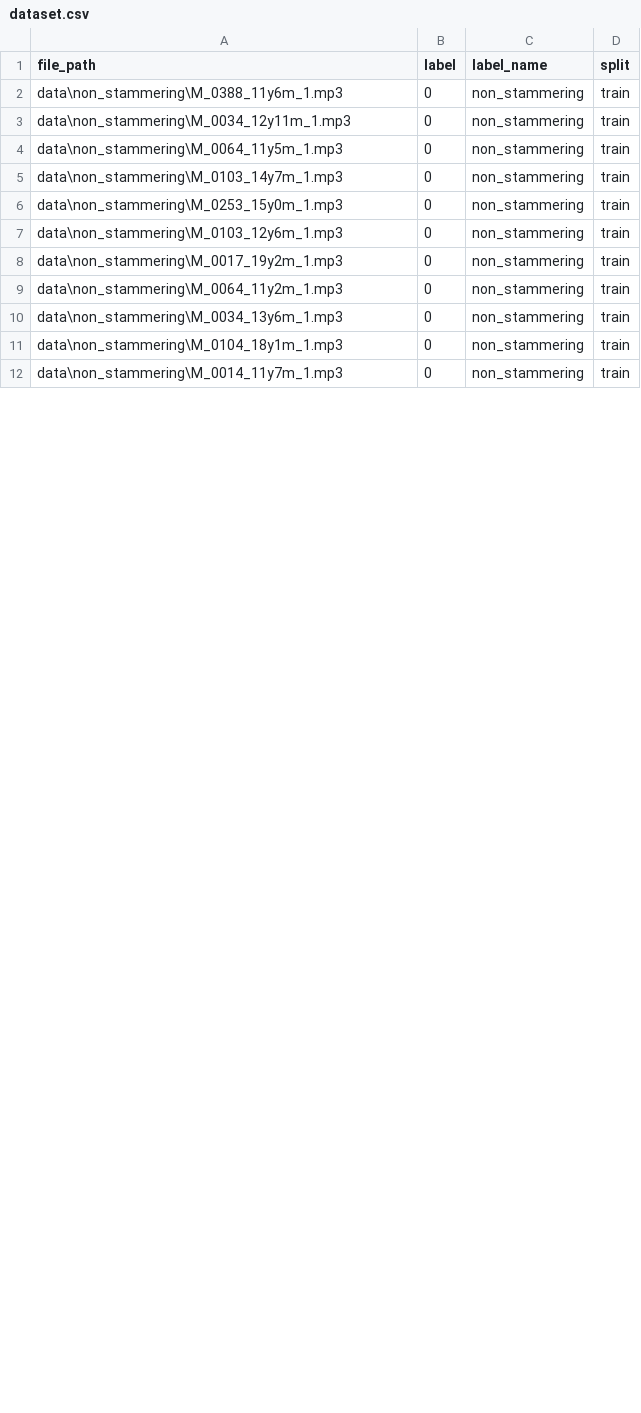
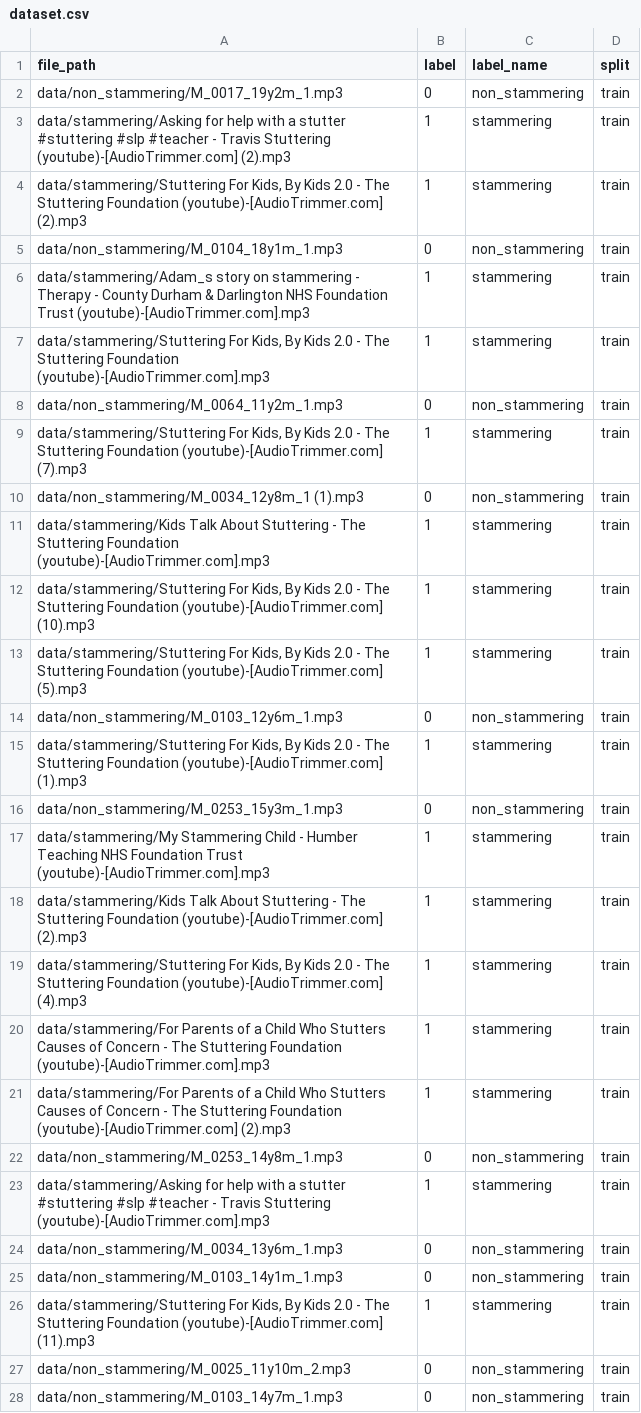
Before and after one commit to ApexArbiter/stammering-model-training-wavevec2.0, a CSV file: data/dataset.csv, drawn as a sheet; only a part is shown; the diff covers the shown part only.

```diff
--- a/data/dataset.csv
+++ b/data/dataset.csv
@@ -1,12 +1,28 @@
 file_path,label,label_name,split
-data\non_stammering\M_0388_11y6m_1.mp3,0,non_stammering,train
-data\non_stammering\M_0034_12y11m_1.mp3,0,non_stammering,train
-data\non_stammering\M_0064_11y5m_1.mp3,0,non_stammering,train
-data\non_stammering\M_0103_14y7m_1.mp3,0,non_stammering,train
-data\non_stammering\M_0253_15y0m_1.mp3,0,non_stammering,train
-data\non_stammering\M_0103_12y6m_1.mp3,0,non_stammering,train
-data\non_stammering\M_0017_19y2m_1.mp3,0,non_stammering,train
-data\non_stammering\M_0064_11y2m_1.mp3,0,non_stammering,train
-data\non_stammering\M_0034_13y6m_1.mp3,0,non_stammering,train
-data\non_stammering\M_0104_18y1m_1.mp3,0,non_stammering,train
-data\non_stammering\M_0014_11y7m_1.mp3,0,non_stammering,train
+data/non_stammering/M_0017_19y2m_1.mp3,0,non_stammering,train
+data/stammering/Asking for help with a stutter #stuttering #slp #teacher - Travis Stuttering (youtube)-[AudioTrimmer.com] (2).mp3,1,stammering,train
+"data/stammering/Stuttering For Kids, By Kids 2.0 - The Stuttering Foundation (youtube)-[AudioTrimmer.com] (2).mp3",1,stammering,train
+data/non_stammering/M_0104_18y1m_1.mp3,0,non_stammering,train
+data/stammering/Adam_s story on stammering - Therapy - County Durham & Darlington NHS Foundation Trust (youtube)-[AudioTrimmer.com].mp3,1,stammering,train
+"data/stammering/Stuttering For Kids, By Kids 2.0 - The Stuttering Foundation (youtube)-[AudioTrimmer.com].mp3",1,stammering,train
+data/non_stammering/M_0064_11y2m_1.mp3,0,non_stammering,train
+"data/stammering/Stuttering For Kids, By Kids 2.0 - The Stuttering Foundation (youtube)-[AudioTrimmer.com] (7).mp3",1,stammering,train
+data/non_stammering/M_0034_12y8m_1 (1).mp3,0,non_stammering,train
+data/stammering/Kids Talk About Stuttering - The Stuttering Foundation (youtube)-[AudioTrimmer.com].mp3,1,stammering,train
+"data/stammering/Stuttering For Kids, By Kids 2.0 - The Stuttering Foundation (youtube)-[AudioTrimmer.com] (10).mp3",1,stammering,train
+"data/stammering/Stuttering For Kids, By Kids 2.0 - The Stuttering Foundation (youtube)-[AudioTrimmer.com] (5).mp3",1,stammering,train
+data/non_stammering/M_0103_12y6m_1.mp3,0,non_stammering,train
+"data/stammering/Stuttering For Kids, By Kids 2.0 - The Stuttering Foundation (youtube)-[AudioTrimmer.com] (1).mp3",1,stammering,train
+data/non_stammering/M_0253_15y3m_1.mp3,0,non_stammering,train
+data/stammering/My Stammering Child - Humber Teaching NHS Foundation Trust (youtube)-[AudioTrimmer.com].mp3,1,stammering,train
+data/stammering/Kids Talk About Stuttering - The Stuttering Foundation (youtube)-[AudioTrimmer.com] (2).mp3,1,stammering,train
+"data/stammering/Stuttering For Kids, By Kids 2.0 - The Stuttering Foundation (youtube)-[AudioTrimmer.com] (4).mp3",1,stammering,train
+data/stammering/For Parents of a Child Who Stutters Causes of Concern - The Stuttering Foundation (youtube)-[AudioTrimmer.com].mp3,1,stammering,train
+data/stammering/For Parents of a Child Who Stutters Causes of Concern - The Stuttering Foundation (youtube)-[AudioTrimmer.com] (2).mp3,1,stammering,train
+data/non_stammering/M_0253_14y8m_1.mp3,0,non_stammering,train
+data/stammering/Asking for help with a stutter #stuttering #slp #teacher - Travis Stuttering (youtube)-[AudioTrimmer.com].mp3,1,stammering,train
+data/non_stammering/M_0034_13y6m_1.mp3,0,non_stammering,train
+data/non_stammering/M_0103_14y1m_1.mp3,0,non_stammering,train
+"data/stammering/Stuttering For Kids, By Kids 2.0 - The Stuttering Foundation (youtube)-[AudioTrimmer.com] (11).mp3",1,stammering,train
+data/non_stammering/M_0025_11y10m_2.mp3,0,non_stammering,train
+data/non_stammering/M_0103_14y7m_1.mp3,0,non_stammering,train
```
Also changed, not shown: 14 added rows, 1 removed row and 9 edited cells elsewhere in this file, 3 other files.
